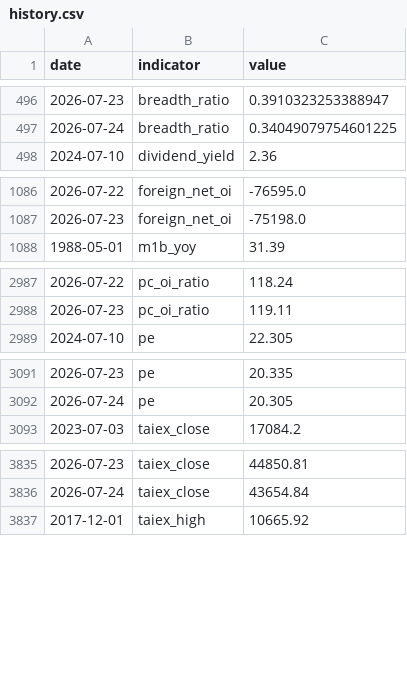
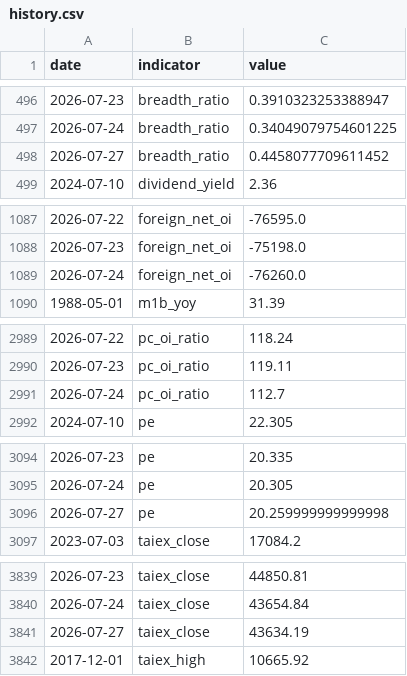
Before and after one commit to RealWei/tw-stock-sentiment, a CSV file: data/history.csv, drawn as a sheet; only a part is shown, gaps mark what is left out; the diff covers the shown part only.

```diff
--- a/data/history.csv
+++ b/data/history.csv
@@ -497,2 +497,3 @@ date,indicator,value
 2026-07-24,breadth_ratio,0.34049079754601225
+2026-07-27,breadth_ratio,0.4458077709611452
 2024-07-10,dividend_yield,2.36
@@ -1087,2 +1088,3 @@ date,indicator,value
 2026-07-23,foreign_net_oi,-75198.0
+2026-07-24,foreign_net_oi,-76260.0
 1988-05-01,m1b_yoy,31.39
@@ -2988,2 +2990,3 @@ date,indicator,value
 2026-07-23,pc_oi_ratio,119.11
+2026-07-24,pc_oi_ratio,112.7
 2024-07-10,pe,22.305
@@ -3092,2 +3095,3 @@ date,indicator,value
 2026-07-24,pe,20.305
+2026-07-27,pe,20.259999999999998
 2023-07-03,taiex_close,17084.2
@@ -3836,2 +3840,3 @@ date,indicator,value
 2026-07-24,taiex_close,43654.84
+2026-07-27,taiex_close,43634.19
 2017-12-01,taiex_high,10665.92
```
Also changed, not shown: 10 added rows elsewhere in this file, 3 other files.
